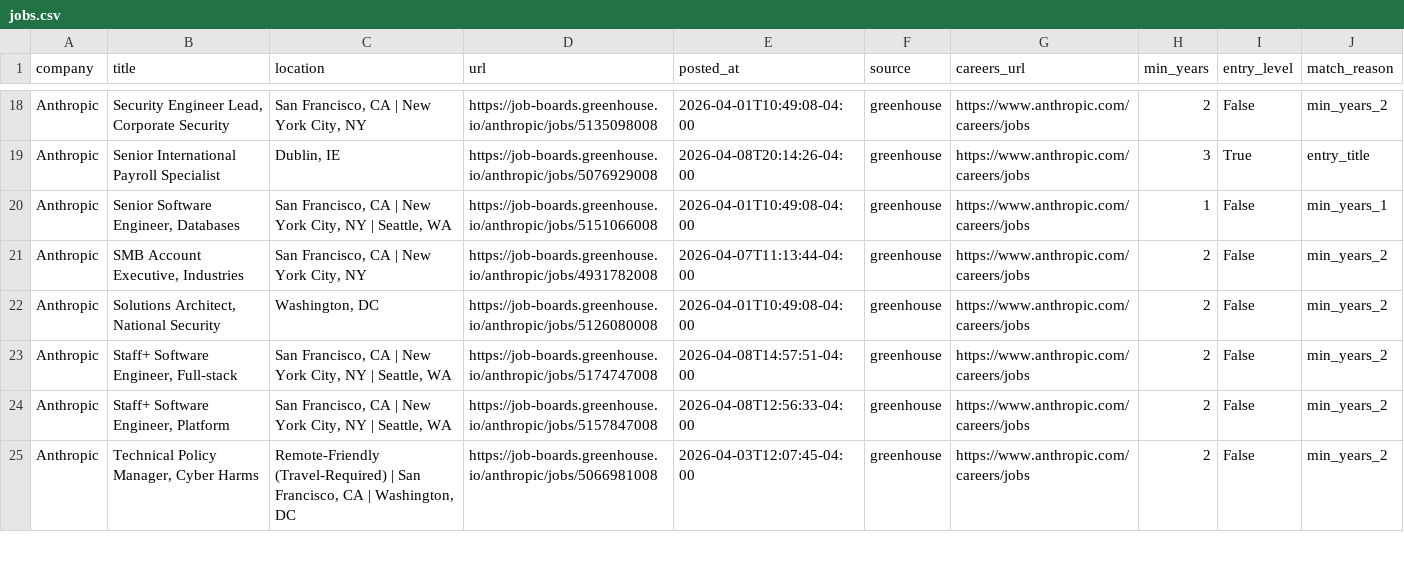
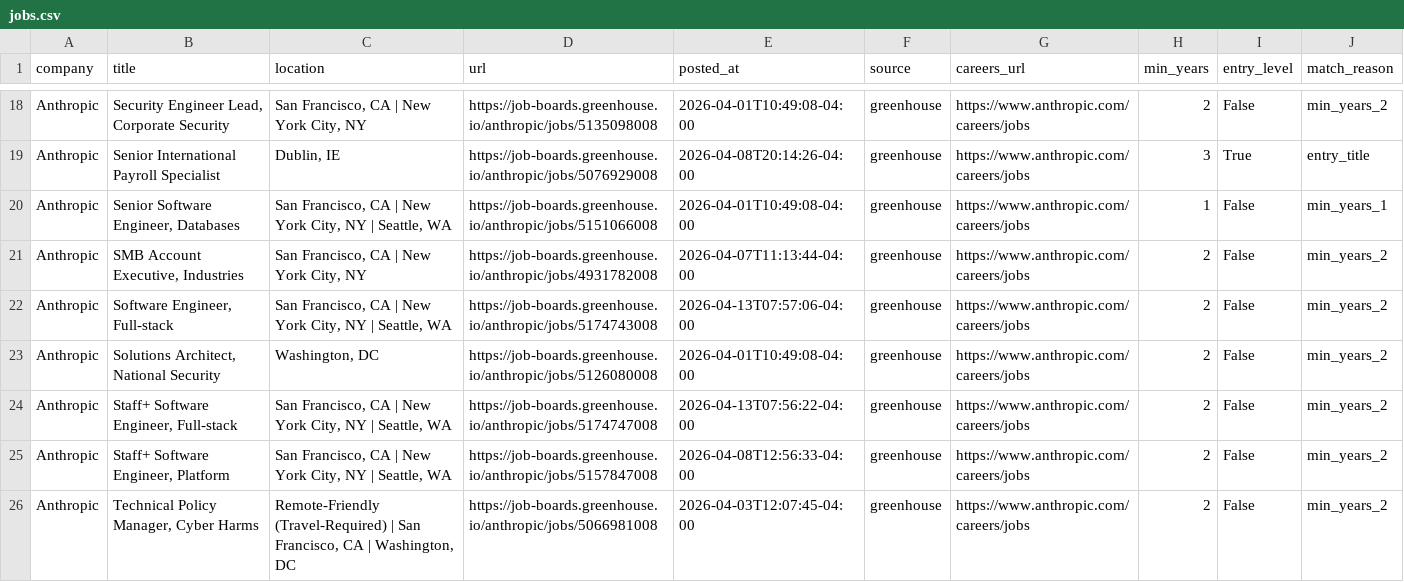
Before and after one commit to zachrosenblum/AI-Job-Board, a CSV file: New project/output/jobs.csv, drawn as a sheet; only a part is shown, gaps mark what is left out.

```diff
--- a/New project/output/jobs.csv
+++ b/New project/output/jobs.csv
@@ -21,4 +21,5 @@ Anthropic,"Senior Software Engineer, Databases","San Francisco, CA | New York Ci
 Anthropic,"SMB Account Executive, Industries","San Francisco, CA | New York City, NY",https://job-boards.greenhouse.io/anthropic/jobs/4931782008,2026-04-07T11:13:44-04:00,greenhouse,https://www.anthropic.com/careers/jobs,2,False,min_years_2
+Anthropic,"Software Engineer, Full-stack","San Francisco, CA | New York City, NY | Seattle, WA",https://job-boards.greenhouse.io/anthropic/jobs/5174743008,2026-04-13T07:57:06-04:00,greenhouse,https://www.anthropic.com/careers/jobs,2,False,min_years_2
 Anthropic,"Solutions Architect, National Security","Washington, DC",https://job-boards.greenhouse.io/anthropic/jobs/5126080008,2026-04-01T10:49:08-04:00,greenhouse,https://www.anthropic.com/careers/jobs,2,False,min_years_2
-Anthropic,"Staff+ Software Engineer, Full-stack","San Francisco, CA | New York City, NY | Seattle, WA",https://job-boards.greenhouse.io/anthropic/jobs/5174747008,2026-04-08T14:57:51-04:00,greenhouse,https://www.anthropic.com/careers/jobs,2,False,min_years_2
+Anthropic,"Staff+ Software Engineer, Full-stack","San Francisco, CA | New York City, NY | Seattle, WA",https://job-boards.greenhouse.io/anthropic/jobs/5174747008,2026-04-13T07:56:22-04:00,greenhouse,https://www.anthropic.com/careers/jobs,2,False,min_years_2
 Anthropic,"Staff+ Software Engineer, Platform","San Francisco, CA | New York City, NY | Seattle, WA",https://job-boards.greenhouse.io/anthropic/jobs/5157847008,2026-04-08T12:56:33-04:00,greenhouse,https://www.anthropic.com/careers/jobs,2,False,min_years_2
```
Also changed, not shown: 2 other files.
